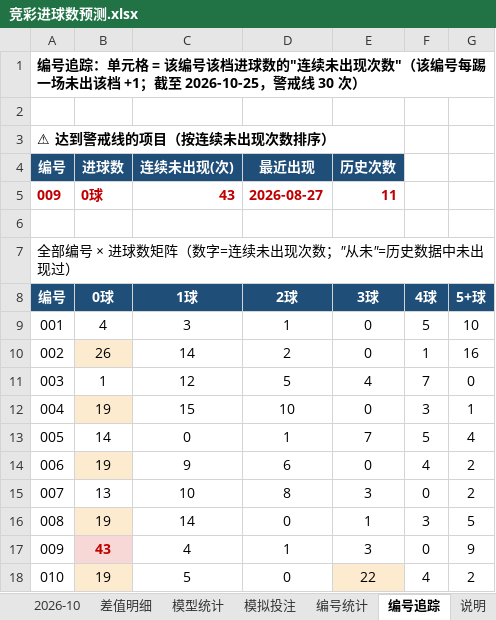
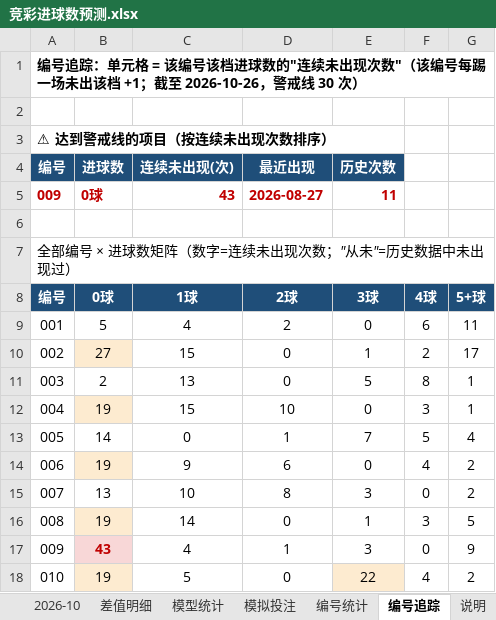
Before and after one commit to chuangyuyu/jingcai, an Excel workbook: docs/excel/竞彩进球数预测.xlsx, sheet 编号追踪, drawn as a sheet; values as stored, in another font and other column widths than the file's, no borders; removed rows and columns are numbered as before the commit, all else as after; the diff names each change by its address in the sheet, - before the commit and + after, or states it on an @@ line.

```diff
--- a/docs/excel/竞彩进球数预测.xlsx (sheet 编号追踪)
+++ b/docs/excel/竞彩进球数预测.xlsx (sheet 编号追踪)
-A1 (编号): …；截至 2026-10-25，警戒线…
+A1 (编号): …；截至 2026-10-26，警戒线…
-row 9: 001 | 4 | 3 | 1 | 0 | 5 | 10
-row 10: 002 | 26 | 14 | 2 | 0 | 1 | 16
-row 11: 003 | 1 | 12 | 5 | 4 | 7 | 0
+row 9: 001 | 5 | 4 | 2 | 0 | 6 | 11
+row 10: 002 | 27 | 15 | 0 | 1 | 2 | 17
+row 11: 003 | 2 | 13 | 0 | 5 | 8 | 1
```
Also changed, not shown: sheet 模拟投注, sheet 模型统计, sheet 2026-10, sheet 编号统计, 5 other files.
